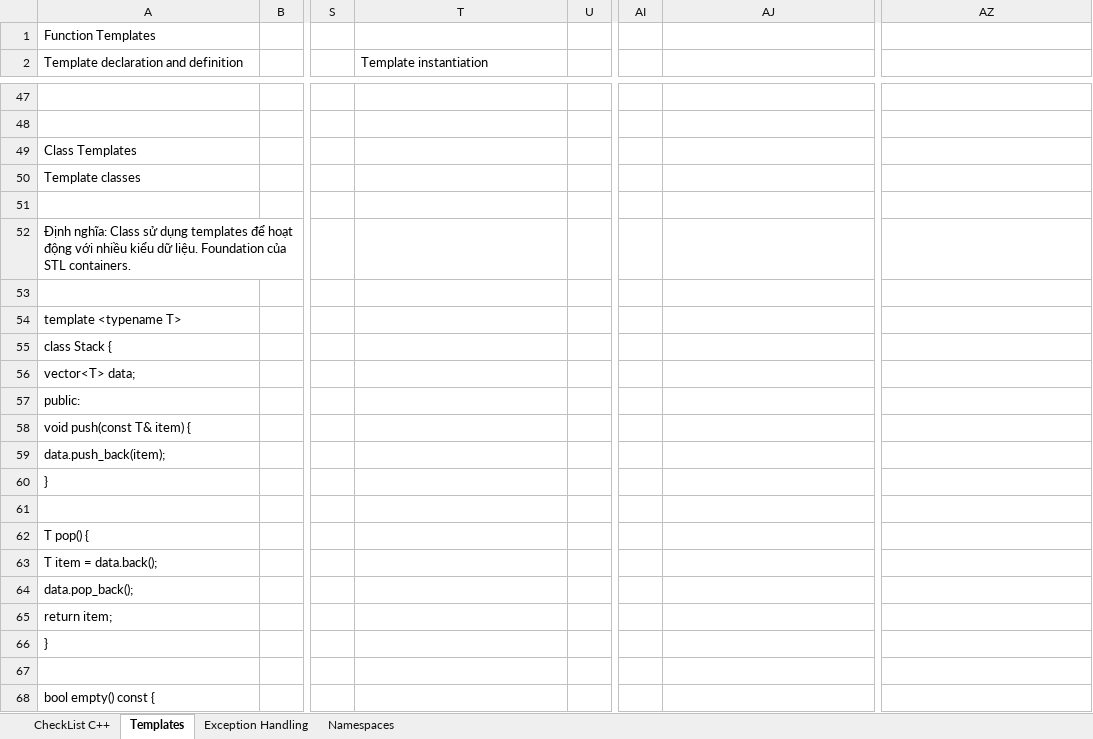
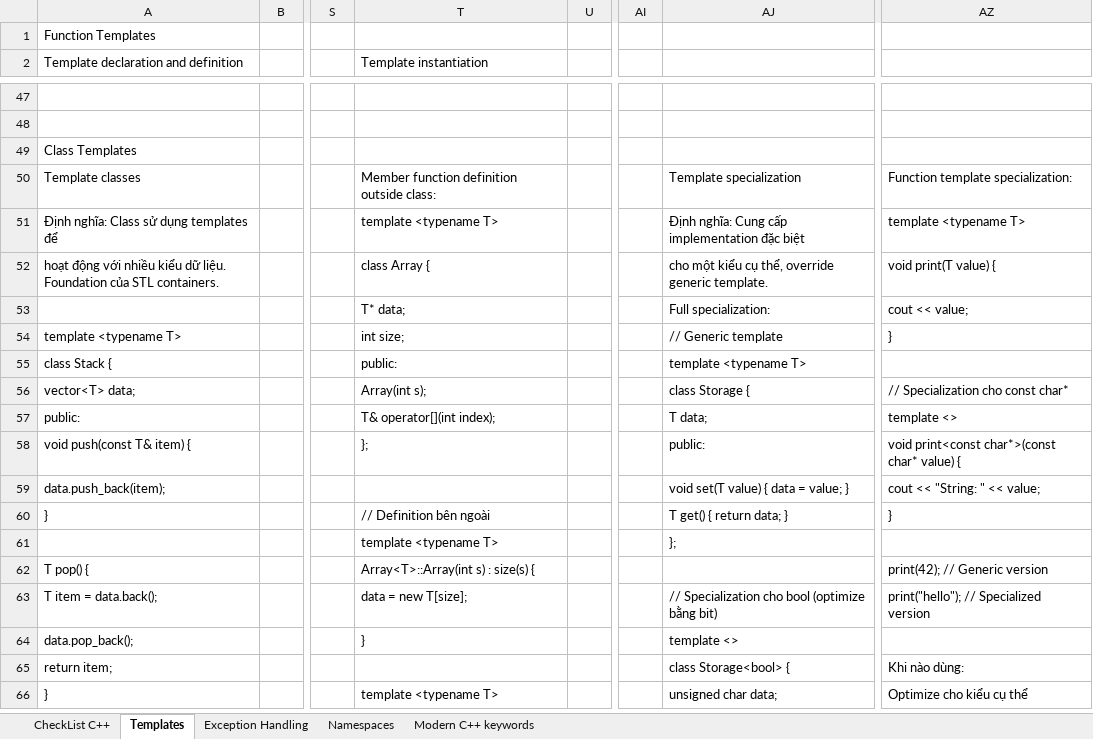
Before and after one commit to liemvu12/Programming-Techniques, an Excel workbook: Cplusplus/05. ADVANCED C++ FEATURES.xlsx, sheet Templates, drawn as a sheet; only a part is shown, gaps mark what is left out; values as stored, in another font and other column widths than the file's, no cell formats; charts and pictures not drawn; removed rows and columns are numbered as before the commit, all else as after; rows hold the shown columns only; the diff covers the shown part only; the diff names each change by its address in the sheet, - before the commit and + after, or states it on an @@ line.

```diff
--- a/Cplusplus/05. ADVANCED C++ FEATURES.xlsx (sheet Templates)
+++ b/Cplusplus/05. ADVANCED C++ FEATURES.xlsx (sheet Templates)
+sheet tab: Modern C++ keywords
-row 50: Template classes
-row 50: (empty)
+row 50: Template classes |  |  | Member function definition outside class: |  |  | Template specialization | Function template specialization:
-row 52: Định nghĩa: Class sử dụng templates để hoạt động với nhiều kiểu dữ liệu. Foundation của STL containers.
-row 51: (empty)
+row 51: Định nghĩa: Class sử dụng templates để |  |  | template <typename T> |  |  | Định nghĩa: Cung cấp implementation đặc biệt | template <typename T>
-row 54: template <typename T>
+row 52: hoạt động với nhiều kiểu dữ liệu. Foundation của STL containers. |  |  | class Array { |  |  | cho một kiểu cụ thể, override generic template. | void print(T value) {
+row 53:  |  |  | T* data; |  |  | Full specialization: | cout << value;
+row 54: template <typename T> |  |  | int size; |  |  | // Generic template | }
-T55 (Template instantiation): (empty)
+T55 (Template instantiation): public:
-AJ55: (empty)
+AJ55: template <typename T>
-row 56: vector<T> data;
-row 57: public:
-row 58: void push(const T& item) {
+row 56: vector<T> data; |  |  | Array(int s); |  |  | class Storage { | // Specialization cho const char*
+row 57: public: |  |  | T& operator[](int index); |  |  | T data; | template <>
+row 58: void push(const T& item) { |  |  | }; |  |  | public: | void print<const char*>(const char* value) {
-AJ59: (empty)
+AJ59: void set(T value) { data = value; }
-AZ59: (empty)
+AZ59: cout << "String: " << value;
-row 60: }
-row 60: (empty)
+row 60: } |  |  | // Definition bên ngoài |  |  | T get() { return data; } | }
+row 61:  |  |  | template <typename T> |  |  | };
-T62 (Template instantiation): (empty)
+T62 (Template instantiation): Array<T>::Array(int s) : size(s) {
-AZ62: (empty)
+AZ62: print(42); // Generic version
-row 63: T item = data.back();
+row 63: T item = data.back(); |  |  | data = new T[size]; |  |  | // Specialization cho bool (optimize bằng bit) | print("hello"); // Specialized version
-T64 (Template instantiation): (empty)
+T64 (Template instantiation): }
-AJ64: (empty)
+AJ64: template <>
-AJ65: (empty)
+AJ65: class Storage<bool> {
-AZ65: (empty)
+AZ65: Khi nào dùng:
-row 66: }
-row 66: (empty)
+row 66: } |  |  | template <typename T> |  |  | unsigned char data; | Optimize cho kiểu cụ thể
-row 68: bool empty() const {
```
Also changed, not shown: other rows of this sheet, sheet CheckList C++, sheet Namespaces, sheet Exception Handling, cell formats, charts or pictures.
